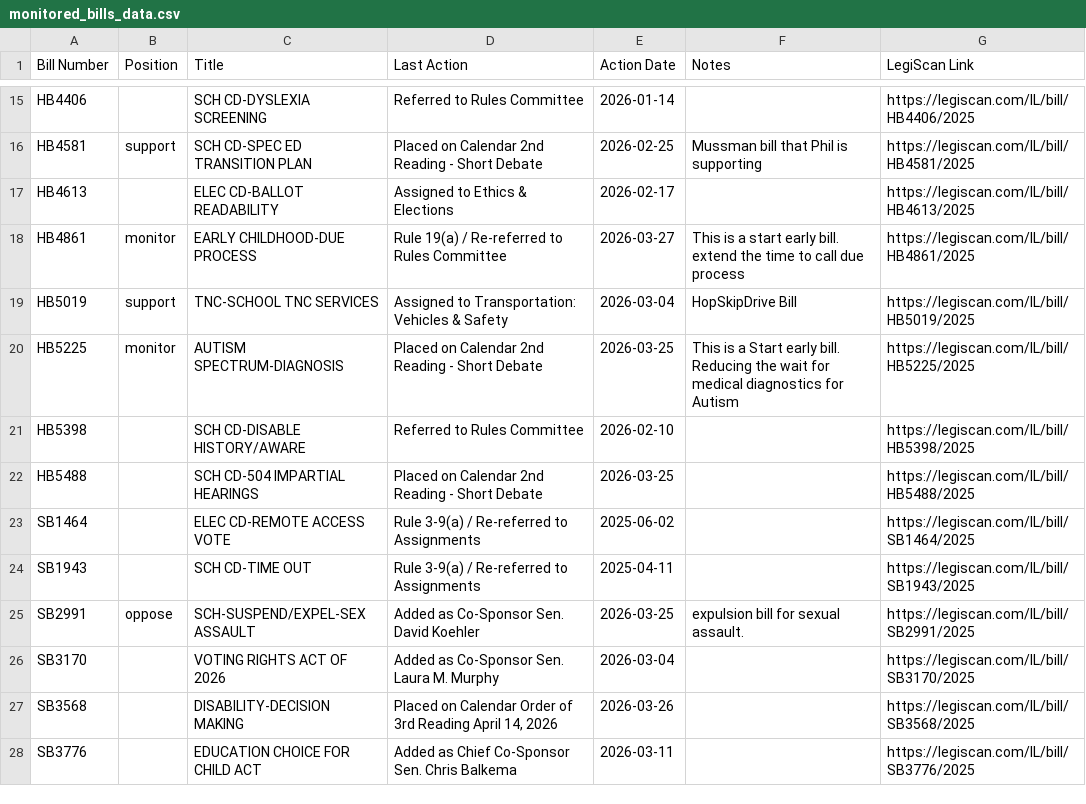
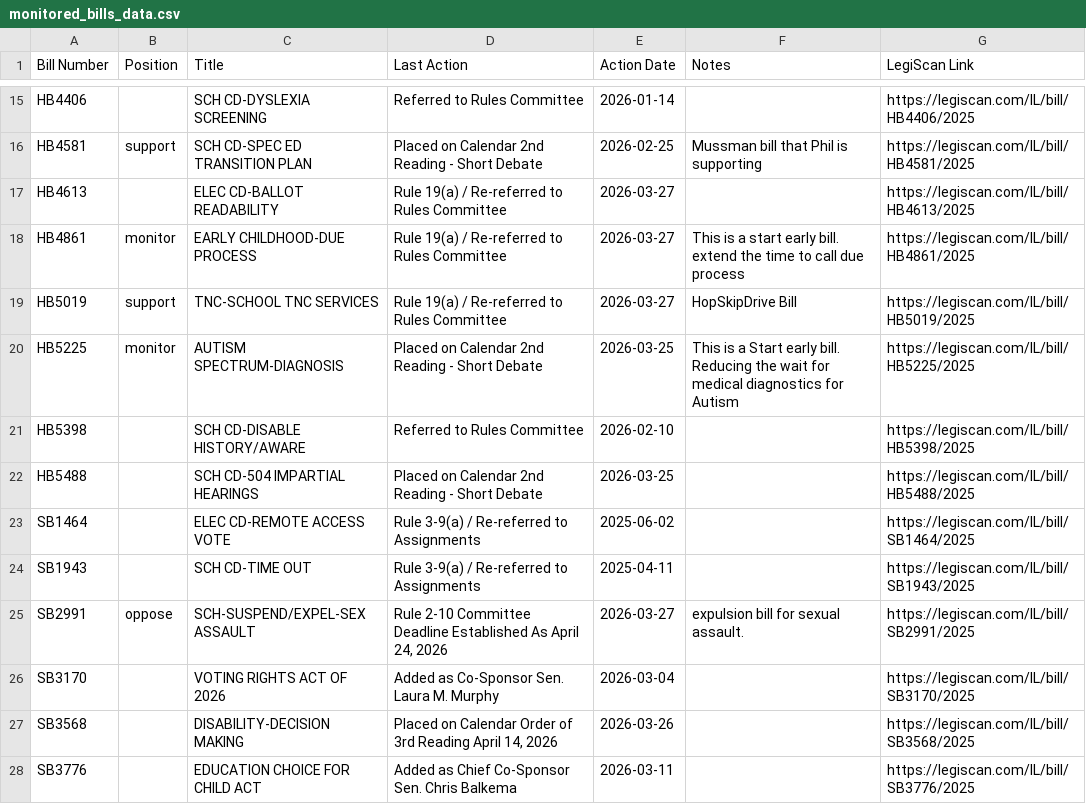
Before and after one commit to lallfran15/ilga-bill-tracker, a CSV file: monitored_bills_data.csv, drawn as a sheet; only a part is shown, gaps mark what is left out.

```diff
--- a/monitored_bills_data.csv
+++ b/monitored_bills_data.csv
@@ -16,5 +16,5 @@ HB4406,,SCH CD-DYSLEXIA SCREENING,Referred to Rules Committee,2026-01-14,,https:
 HB4581,support,SCH CD-SPEC ED TRANSITION PLAN,Placed on Calendar 2nd Reading - Short Debate,2026-02-25,Mussman bill that Phil is supporting,https://legiscan.com/IL/bill/HB4581/2025
-HB4613,,ELEC CD-BALLOT READABILITY,Assigned to Ethics & Elections,2026-02-17,,https://legiscan.com/IL/bill/HB4613/2025
+HB4613,,ELEC CD-BALLOT READABILITY,Rule 19(a) / Re-referred to Rules Committee,2026-03-27,,https://legiscan.com/IL/bill/HB4613/2025
 HB4861,monitor,EARLY CHILDHOOD-DUE PROCESS,Rule 19(a) / Re-referred to Rules Committee,2026-03-27,This is a start early bill. extend the time to call due process,https://legiscan.com/IL/bill/HB4861/2025
-HB5019,support,TNC-SCHOOL TNC SERVICES,Assigned to Transportation: Vehicles & Safety,2026-03-04,HopSkipDrive Bill,https://legiscan.com/IL/bill/HB5019/2025
+HB5019,support,TNC-SCHOOL TNC SERVICES,Rule 19(a) / Re-referred to Rules Committee,2026-03-27,HopSkipDrive Bill,https://legiscan.com/IL/bill/HB5019/2025
 HB5225,monitor,AUTISM SPECTRUM-DIAGNOSIS,Placed on Calendar 2nd Reading - Short Debate,2026-03-25,This is a Start early bill. Reducing the wait for medical diagnostics for Autism,https://legiscan.com/IL/bill/HB5225/2025
@@ -24,3 +24,3 @@ SB1464,,ELEC CD-REMOTE ACCESS VOTE,Rule 3-9(a) / Re-referred to Assignments,2025
 SB1943,,SCH CD-TIME OUT,Rule 3-9(a) / Re-referred to Assignments,2025-04-11,,https://legiscan.com/IL/bill/SB1943/2025
-SB2991,oppose,SCH-SUSPEND/EXPEL-SEX ASSAULT,Added as Co-Sponsor Sen. David Koehler,2026-03-25,expulsion bill for sexual assault.,https://legiscan.com/IL/bill/SB2991/2025
+SB2991,oppose,SCH-SUSPEND/EXPEL-SEX ASSAULT,"Rule 2-10 Committee Deadline Established As April 24, 2026",2026-03-27,expulsion bill for sexual assault.,https://legiscan.com/IL/bill/SB2991/2025
 SB3170,,VOTING RIGHTS ACT OF 2026,Added as Co-Sponsor Sen. Laura M. Murphy,2026-03-04,,https://legiscan.com/IL/bill/SB3170/2025
```
Also changed, not shown: bills_data.csv, 1 other file.
